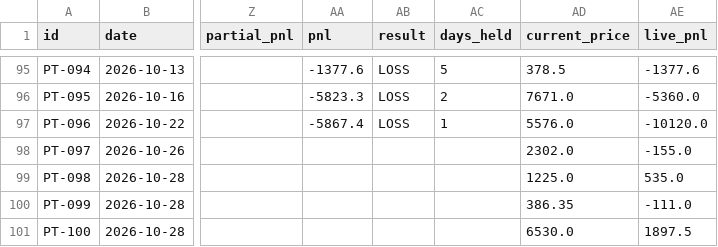
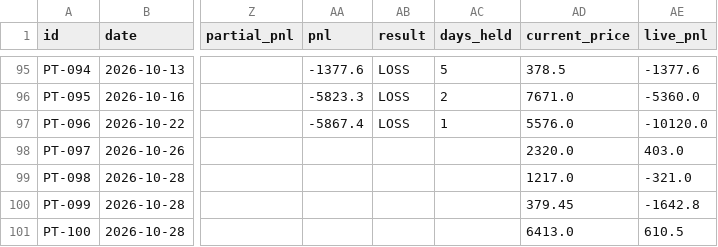
Before and after one commit to saisravanpalvaye/trading-bot-v2, a CSV file: paper_trades.csv, drawn as a sheet; only a part is shown, gaps mark what is left out; the diff names each change by its address in the sheet, - before the commit and + after, or states it on an @@ line.

Commit message:
scoreboard: update 2026-10-30 16:34

```diff
--- a/paper_trades.csv
+++ b/paper_trades.csv
-AD98 (current_price): 2302.0
+AD98 (current_price): 2320.0
-AE98 (live_pnl): -155.0
+AE98 (live_pnl): 403.0
-AD99 (current_price): 1225.0
+AD99 (current_price): 1217.0
-AE99 (live_pnl): 535.0
+AE99 (live_pnl): -321.0
-AD100 (current_price): 386.35
+AD100 (current_price): 379.45
-AE100 (live_pnl): -111.0
+AE100 (live_pnl): -1642.8
-AD101 (current_price): 6530.0
+AD101 (current_price): 6413.0
-AE101 (live_pnl): 1897.5
+AE101 (live_pnl): 610.5
```
